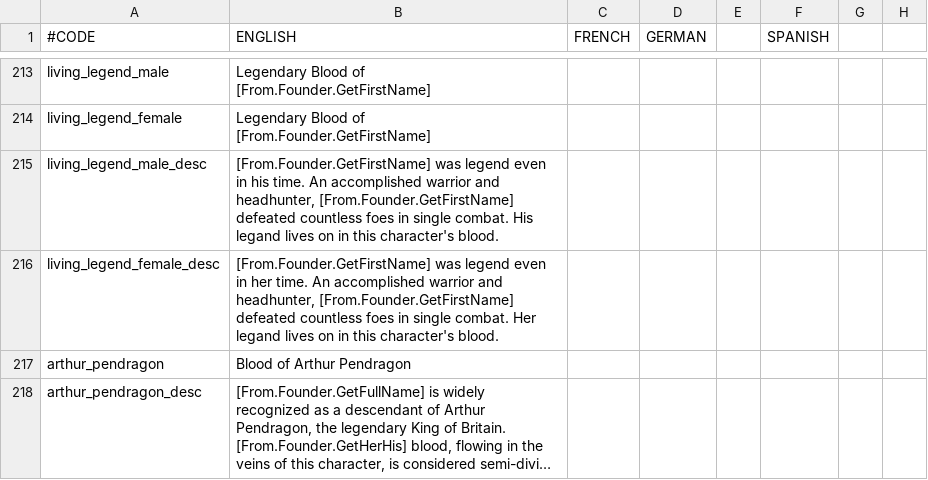
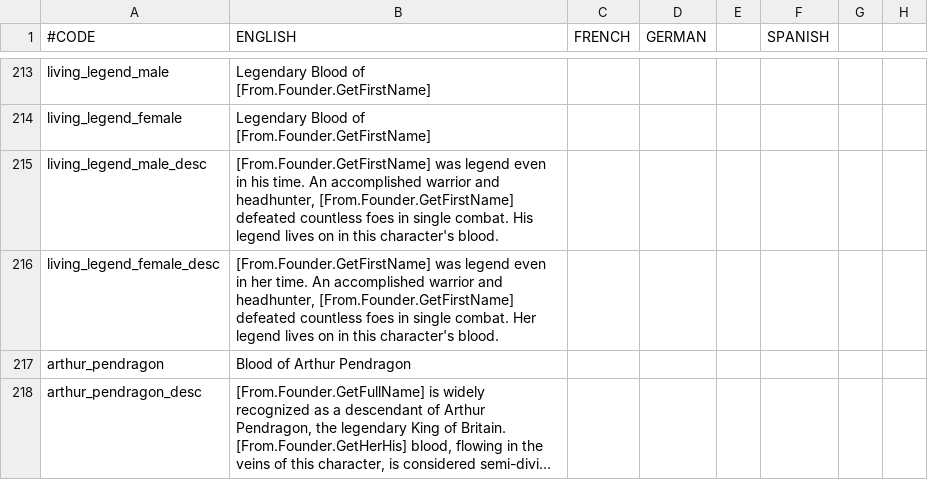
Before and after one commit to klorpa/ancientreligions, a CSV file: AncientReligions/localisation/ACR_celtic.csv, drawn as a sheet; only a part is shown, gaps mark what is left out; long unchanged cells end in …; the diff names each change by its address in the sheet, - before the commit and + after, or states it on an @@ line.

```diff
--- a/AncientReligions/localisation/ACR_celtic.csv
+++ b/AncientReligions/localisation/ACR_celtic.csv
-B215 (ENGLISH): …combat. His legand lives on…
+B215 (ENGLISH): …combat. His legend lives on…
-B216 (ENGLISH): …combat. Her legand lives on…
+B216 (ENGLISH): …combat. Her legend lives on…
```
Also changed, not shown: AncientReligions/localisation/00_ACR_override.csv, AncientReligions/localisation/ACR_artifacts.csv, 12 other files.
